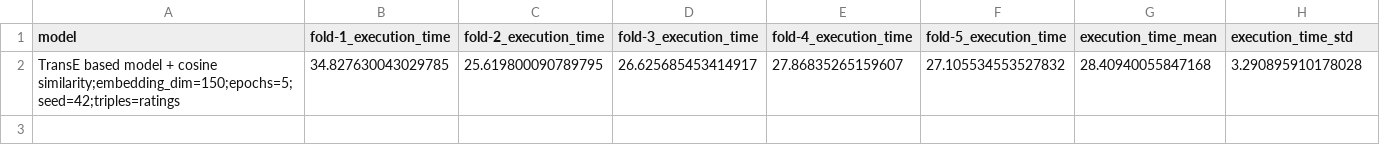
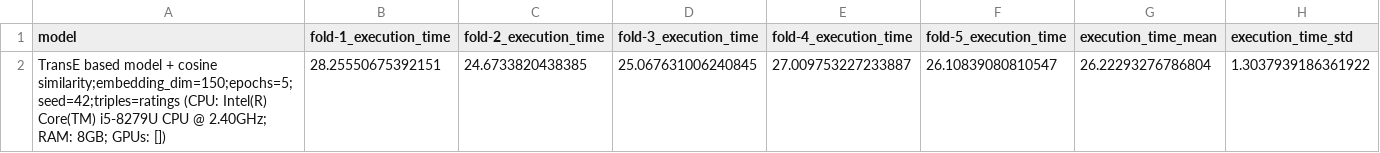
Before and after one commit to AKSW/frankgraphbench, a CSV file: experiment_results/ml100k_enriched/transEtimesratings.csv, drawn as a sheet.

Commit message:
save specs with model name in execution times report

```diff
--- a/experiment_results/ml100k_enriched/transEtimesratings.csv
+++ b/experiment_results/ml100k_enriched/transEtimesratings.csv
@@ -1,2 +1,2 @@
 model,fold-1_execution_time,fold-2_execution_time,fold-3_execution_time,fold-4_execution_time,fold-5_execution_time,execution_time_mean,execution_time_std
-TransE based model + cosine similarity;embedding_dim=150;epochs=5;seed=42;triples=ratings,34.827630043029785,25.619800090789795,26.625685453414917,27.86835265159607,27.105534553527832,28.40940055847168,3.290895910178028
+TransE based model + cosine similarity;embedding_dim=150;epochs=5;seed=42;triples=ratings (CPU: Intel(R) Core(TM) i5-8279U CPU @ 2.40GHz; RAM: 8GB; GPUs: []),28.25550675392151,24.6733820438385,25.067631006240845,27.009753227233887,26.10839080810547,26.22293276786804,1.3037939186361922
```
Also changed, not shown: experiment_results/ml100k_enriched/transEratings.csv, experiment_results/ml100k_enriched/transHratings.csv, 3 other files.
